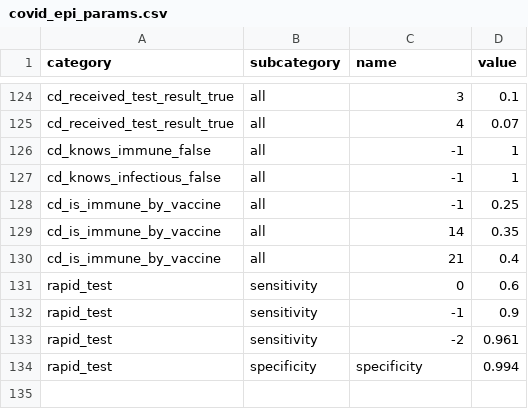
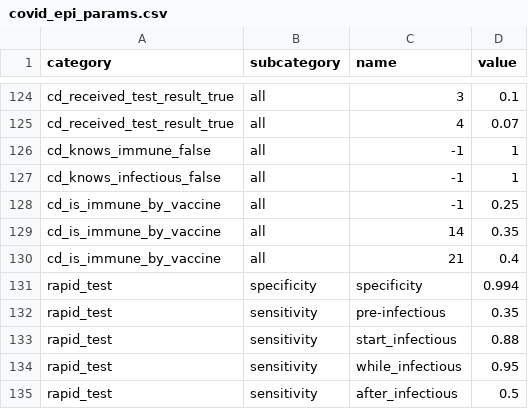
Before and after one commit to covid-19-impact-lab/sid, a CSV file: src/sid/covid_epi_params.csv, drawn as a sheet; only a part is shown, gaps mark what is left out.

Commit message:
Implement an empirically more founded version of time-variant sensitivity of rapid tests.  (#127)

```diff
--- a/src/sid/covid_epi_params.csv
+++ b/src/sid/covid_epi_params.csv
@@ -130,5 +130,6 @@ cd_is_immune_by_vaccine,all,14,0.35
 cd_is_immune_by_vaccine,all,21,0.4
-rapid_test,sensitivity,0,0.6
-rapid_test,sensitivity,-1,0.9
-rapid_test,sensitivity,-2,0.961
 rapid_test,specificity,specificity,0.994
+rapid_test,sensitivity,pre-infectious,0.35
+rapid_test,sensitivity,start_infectious,0.88
+rapid_test,sensitivity,while_infectious,0.95
+rapid_test,sensitivity,after_infectious,0.5
```
Also changed, not shown: 4 other files.
